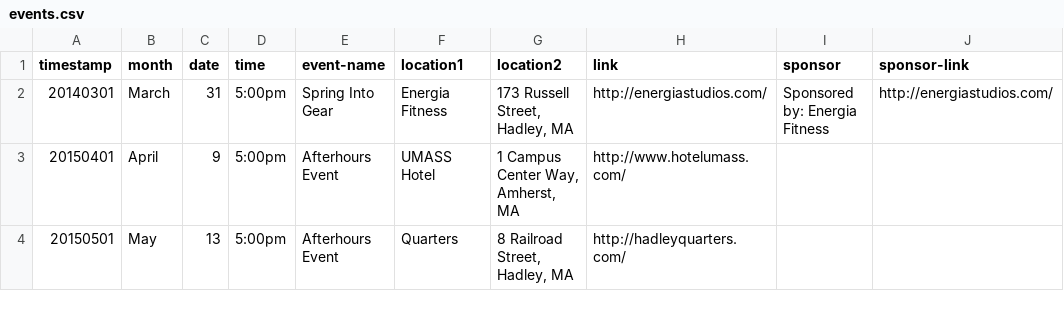
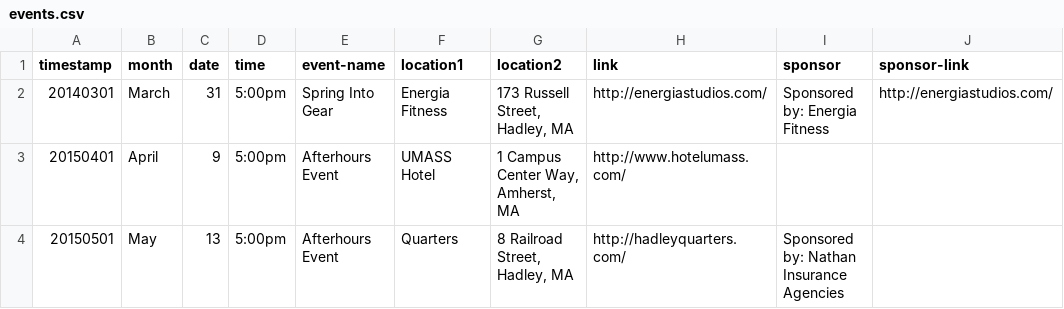
Before and after one commit to clearbold/ayp, a CSV file: _data/events.csv, drawn as a sheet.

Commit message:
Update events.csv

```diff
--- a/_data/events.csv
+++ b/_data/events.csv
@@ -3,2 +3,2 @@
 "20150401","April","9","5:00pm","Afterhours Event","UMASS Hotel","1 Campus Center Way, Amherst, MA","http://www.hotelumass.com/","",""
-"20150501","May","13","5:00pm","Afterhours Event","Quarters","8 Railroad Street, Hadley, MA","http://hadleyquarters.com/"
+"20150501","May","13","5:00pm","Afterhours Event","Quarters","8 Railroad Street, Hadley, MA","http://hadleyquarters.com/", "Sponsored by: Nathan Insurance Agencies","",""
```
